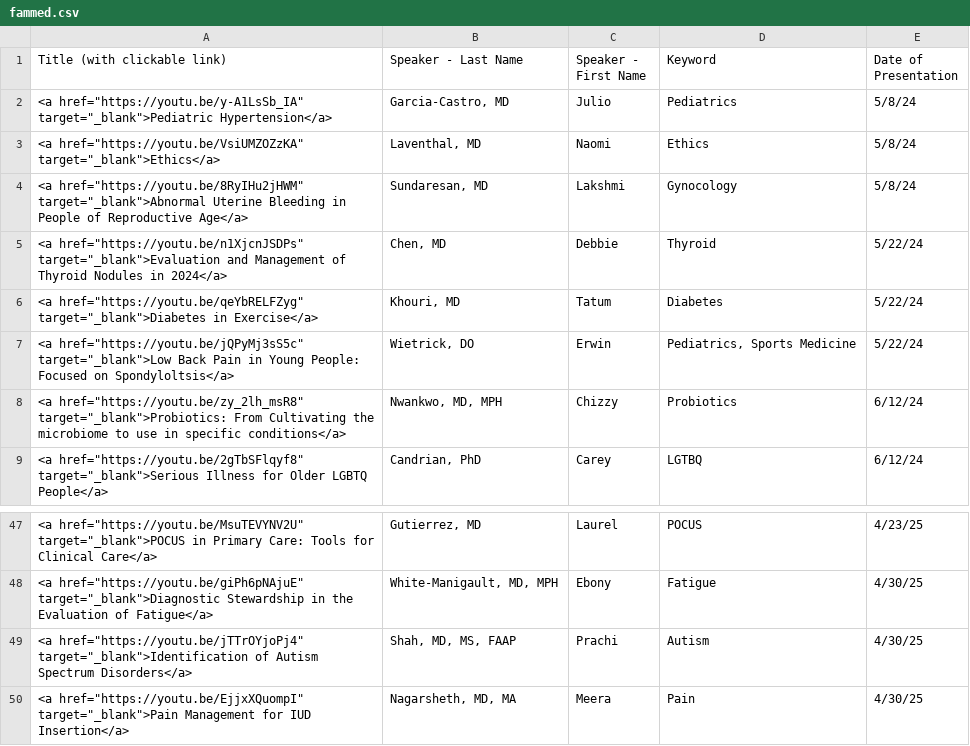
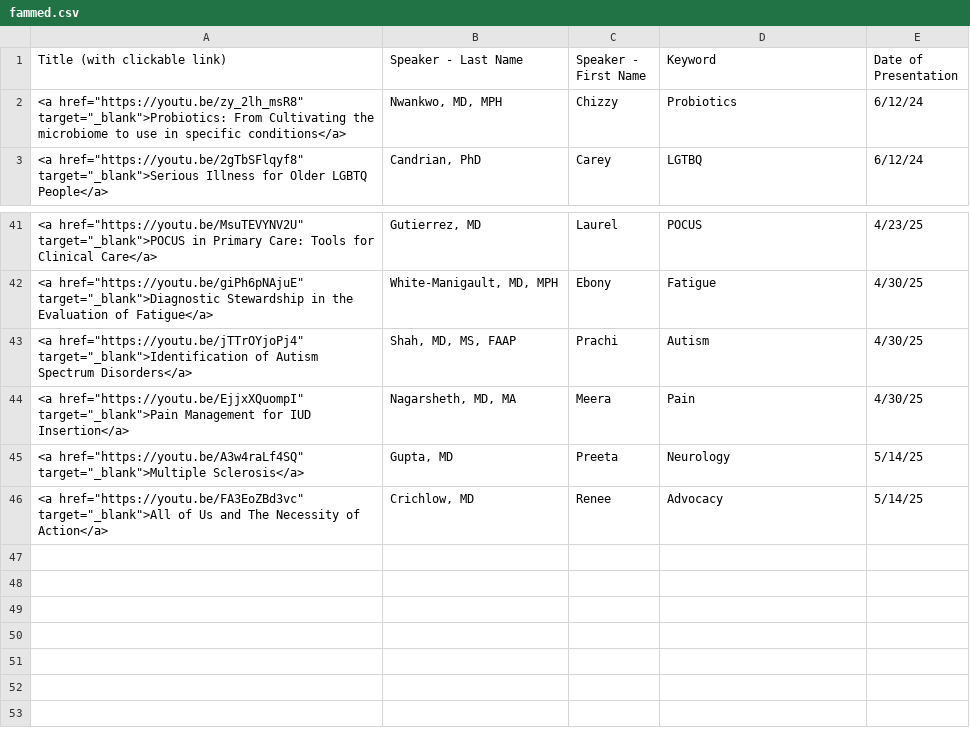
Before and after one commit to joshbudde/joshbudde.github.io, a CSV file: webcasts/fammed.csv, drawn as a sheet; only a part is shown, gaps mark what is left out.

Commit message:
5-14-25

```diff
--- a/webcasts/fammed.csv
+++ b/webcasts/fammed.csv
@@ -1,8 +1,2 @@
 Title (with clickable link),Speaker - Last Name,Speaker - First Name,Keyword,Date of Presentation
-"<a href=""https://youtu.be/y-A1LsSb_IA"" target=""_blank"">Pediatric Hypertension</a>","Garcia-Castro, MD",Julio,Pediatrics,5/8/24
-"<a href=""https://youtu.be/VsiUMZOZzKA"" target=""_blank"">Ethics</a>","Laventhal, MD",Naomi,Ethics,5/8/24
-"<a href=""https://youtu.be/8RyIHu2jHWM"" target=""_blank"">Abnormal Uterine Bleeding in People of Reproductive Age</a>","Sundaresan, MD",Lakshmi,Gynocology,5/8/24
-"<a href=""https://youtu.be/n1XjcnJSDPs"" target=""_blank"">Evaluation and Management of Thyroid Nodules in 2024</a>","Chen, MD",Debbie,Thyroid,5/22/24
-"<a href=""https://youtu.be/qeYbRELFZyg"" target=""_blank"">Diabetes in Exercise</a>","Khouri, MD",Tatum,Diabetes,5/22/24
-"<a href=""https://youtu.be/jQPyMj3sS5c"" target=""_blank"">Low Back Pain in Young People: Focused on Spondyloltsis</a>","Wietrick, DO",Erwin,"Pediatrics, Sports Medicine",5/22/24
 "<a href=""https://youtu.be/zy_2lh_msR8"" target=""_blank"">Probiotics: From Cultivating the microbiome to use in specific conditions</a>","Nwankwo, MD, MPH",Chizzy,Probiotics,6/12/24
@@ -50 +44,3 @@ Title (with clickable link),Speaker - Last Name,Speaker - First Name,Keyword,Dat
 "<a href=""https://youtu.be/EjjxXQuompI"" target=""_blank"">Pain Management for IUD Insertion</a>","Nagarsheth, MD, MA",Meera,Pain,4/30/25
+"<a href=""https://youtu.be/A3w4raLf4SQ"" target=""_blank"">Multiple Sclerosis</a>","Gupta, MD",Preeta,Neurology,5/14/25
+"<a href=""https://youtu.be/FA3EoZBd3vc"" target=""_blank"">All of Us and The Necessity of Action</a>","Crichlow, MD",Renee,Advocacy,5/14/25
```
